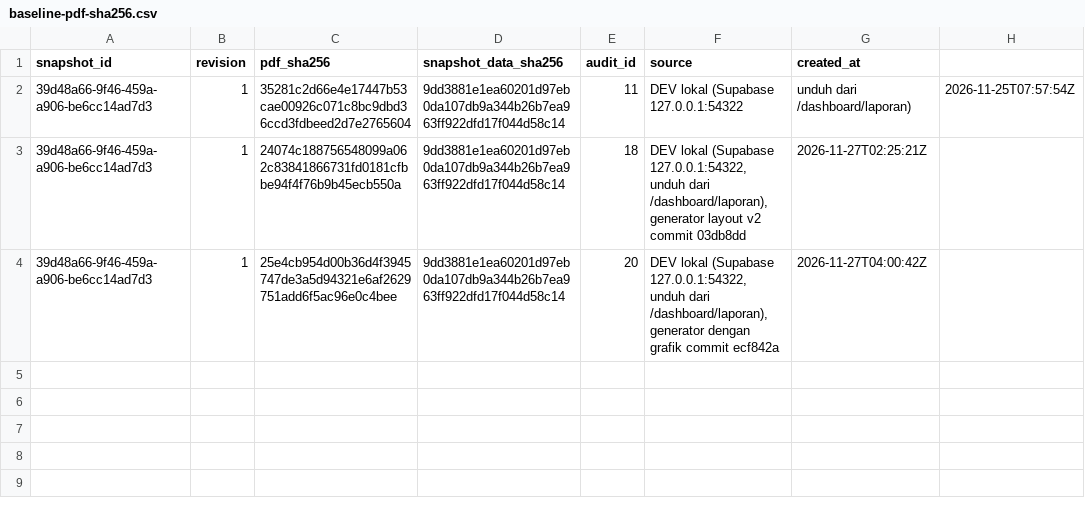
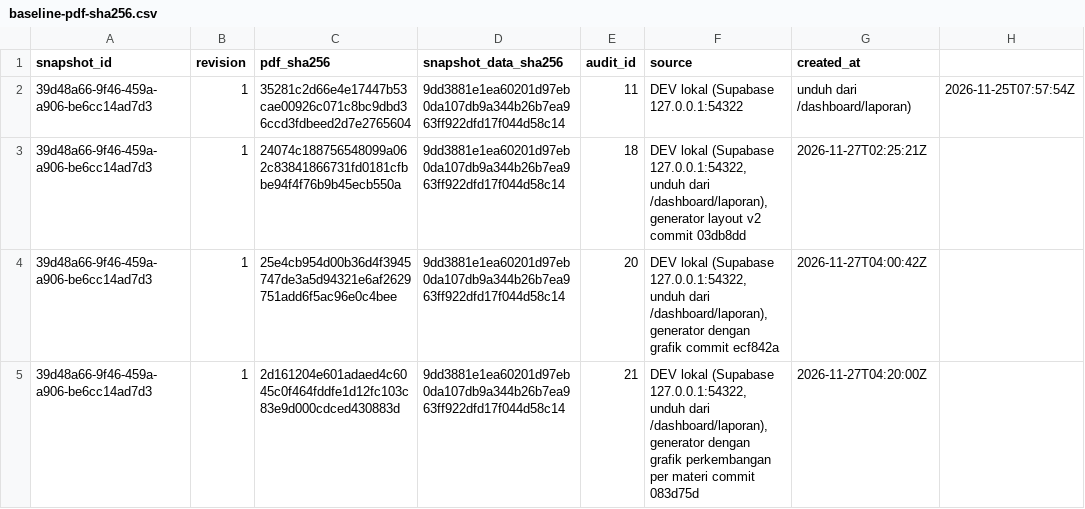
Before and after one commit to Annisara1204/SIMPEL-IMM, a CSV file: docs/baseline-pdf-sha256.csv, drawn as a sheet; the diff names each change by its address in the sheet, - before the commit and + after, or states it on an @@ line.

Commit message:
Tambah baseline PDF grafik perkembangan per materi

```diff
--- a/docs/baseline-pdf-sha256.csv
+++ b/docs/baseline-pdf-sha256.csv
+row 5: 39d48a66-9f46-459a-a906-be6cc14ad7d3 | 1 | 2d161204e601adaed4c6045c0f464fddfe1d12fc103c83e9d000cdced430883d | 9dd3881e1ea60201d97eb0da107db9a344b26b7ea963ff922dfd17f044d58c14 | 21 | DEV lokal (Supabase 127.0.0.1:54322, unduh dari /dashboard/laporan), generator dengan grafik perkembangan per materi commit 083d75d | 2026-11-27T04:20:00Z
```
Also changed, not shown: 1 other file.
